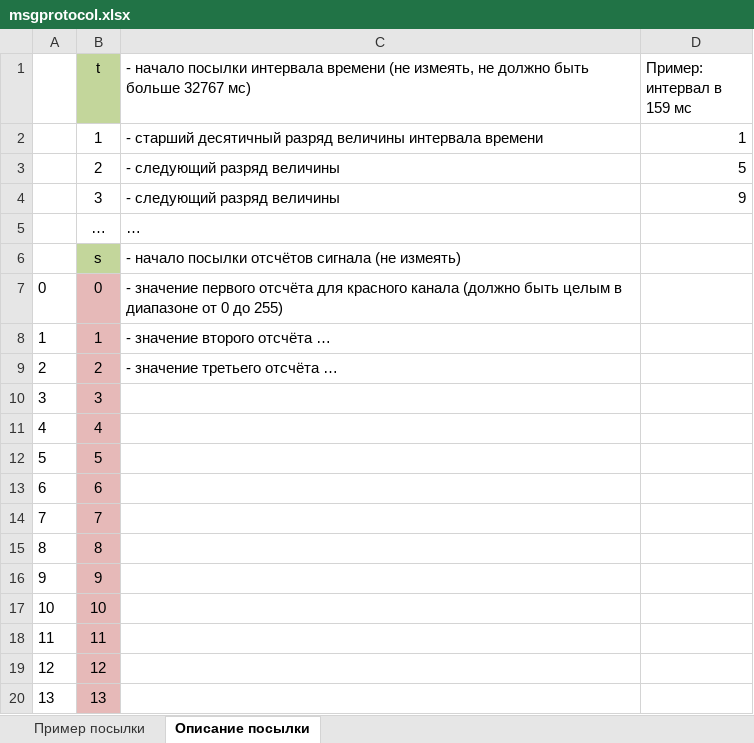
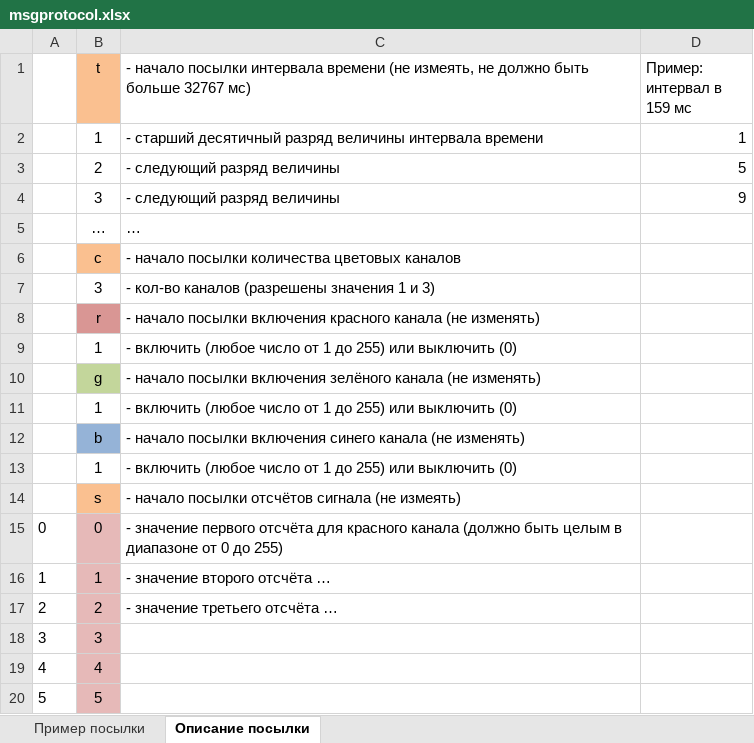
Before and after one commit to pi-null-mezon/Lighthelmet, an Excel workbook: msgprotocol.xlsx, sheet Описание посылки, drawn as a sheet; only a part is shown; the shorter side is filled out with more unchanged rows; values as stored, in another font and other column widths than the file's, no borders; addresses are those after the commit; the diff names each change by its address in the sheet, - before the commit and + after, or states it on an @@ line.

```diff
--- a/msgprotocol.xlsx (sheet Описание посылки)
+++ b/msgprotocol.xlsx (sheet Описание посылки)
-B1 fill: #C3D69B
+B1 fill: #FAC090
+row 6:  | c | - начало посылки количества цветовых каналов
+row 7:  | 3 | - кол-во каналов (разрешены значения 1 и 3)
+row 8:  | r | - начало посылки включения красного канала (не изменять)
+row 9:  | 1 | - включить (любое число от 1 до 255) или выключить (0)
+row 10:  | g | - начало посылки включения зелёного канала (не изменять)
+row 11:  | 1 | - включить (любое число от 1 до 255) или выключить (0)
+row 12:  | b | - начало посылки включения синего канала (не изменять)
+row 13:  | 1 | - включить (любое число от 1 до 255) или выключить (0)
-B14 fill: #C3D69B
+B14 fill: #FAC090
```
Also changed, not shown: sheet Пример посылки, 3 other files.
